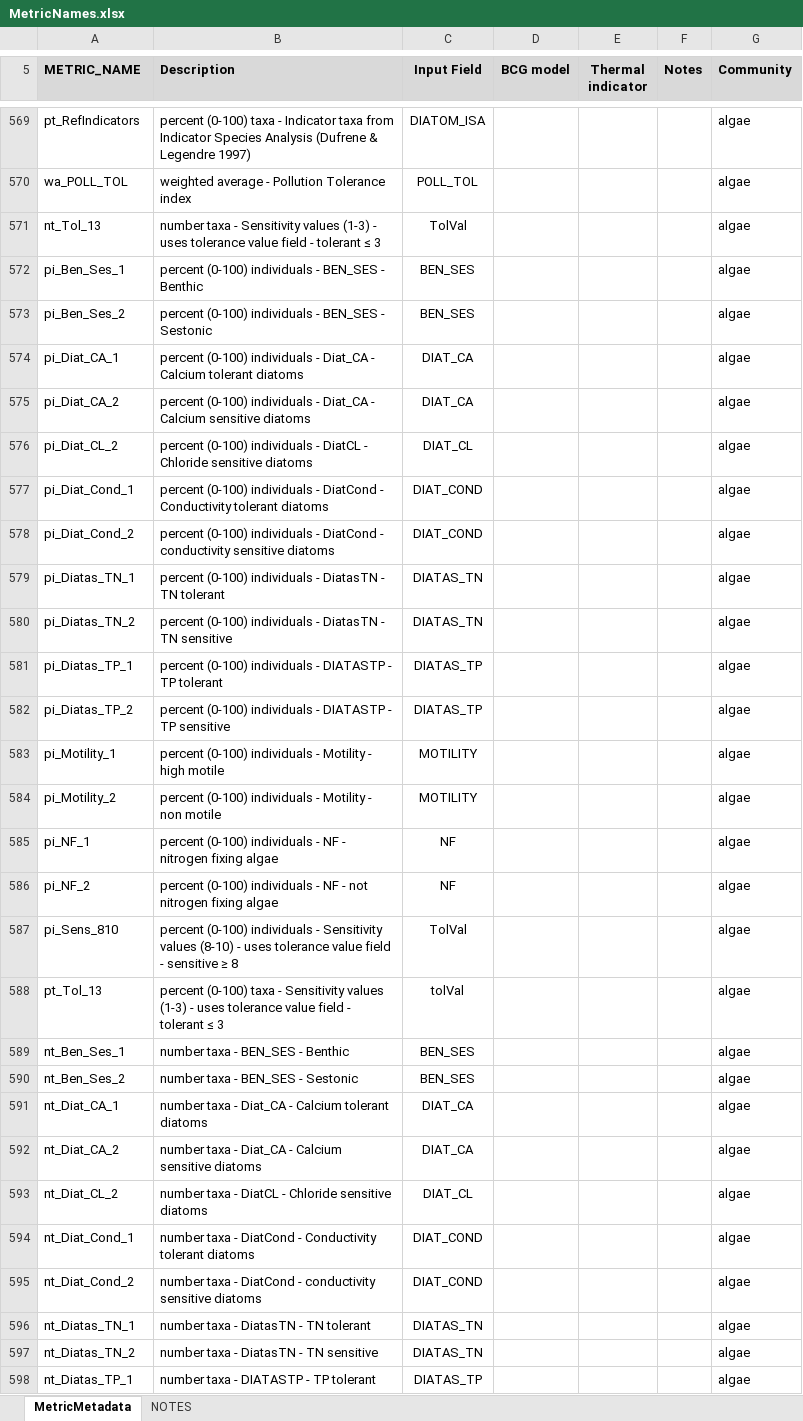
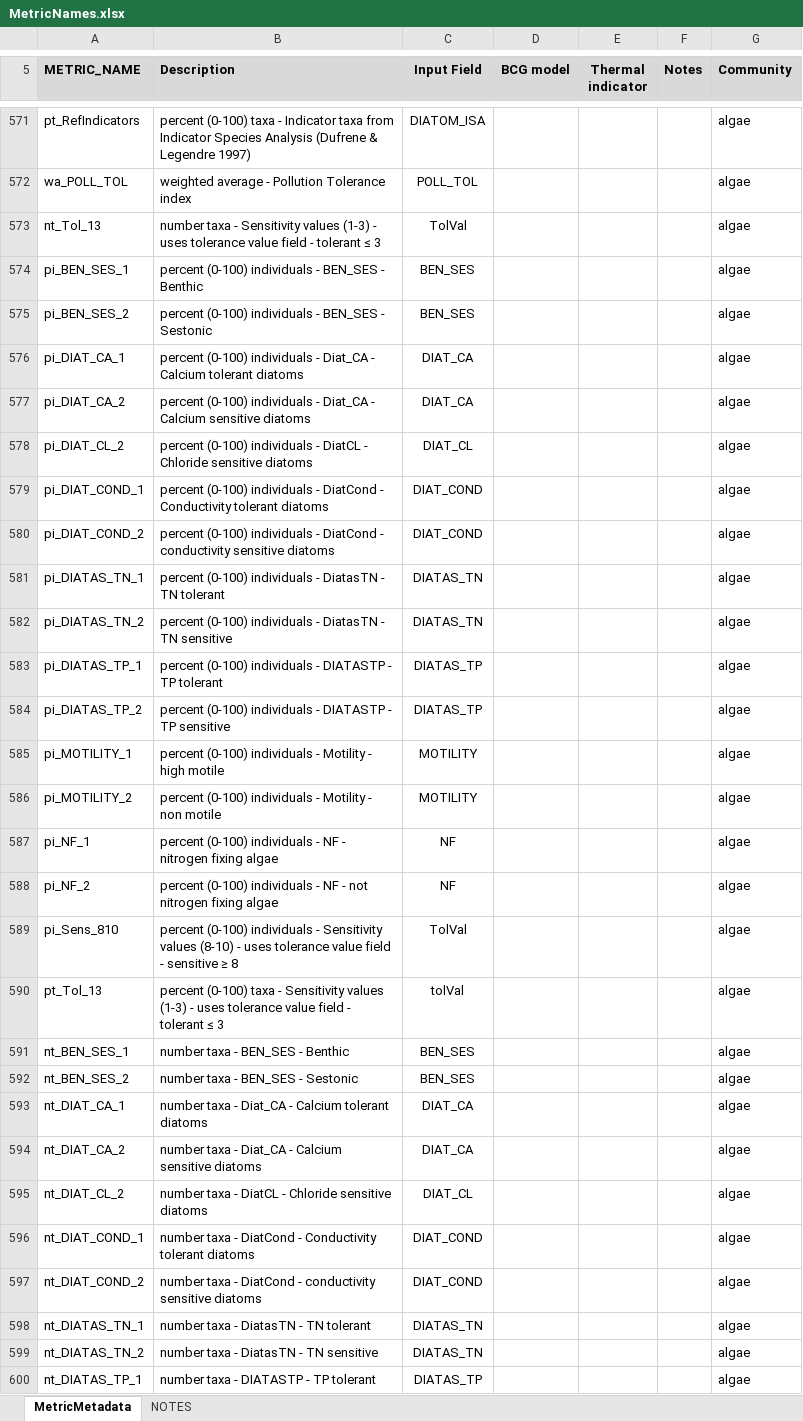
Before and after one commit to leppott/BioMonTools, an Excel workbook: inst/extdata/MetricNames.xlsx, sheet MetricMetadata, drawn as a sheet; only a part is shown, gaps mark what is left out; values as stored, in another font and other column widths than the file's, no borders; addresses are those after the commit; the diff covers the shown part only; the diff names each change by its address in the sheet, - before the commit and + after, or states it on an @@ line.

Commit message:
v0.5.0.9066
* tests: Update tests for benthos for UFC column
* refactor: Update diatom mmi dev data for tests, add Phylum
    + ProcessData
    + data description
* refactor: Update MetricNames to match MetricScores
    + Failed test after addition of algal metrics
    + Add metrics "pi_BCG_att5extra" and "x_UFC"
    + Add notes
* tests: Update metric name tests
* tests: Update metric stats test

```diff
--- a/inst/extdata/MetricNames.xlsx (sheet MetricMetadata)
+++ b/inst/extdata/MetricNames.xlsx (sheet MetricMetadata)
-A574 (METRIC_NAME): pi_Ben_Ses_1
+A574 (METRIC_NAME): pi_BEN_SES_1
-A575 (METRIC_NAME): pi_Ben_Ses_2
+A575 (METRIC_NAME): pi_BEN_SES_2
-A576 (METRIC_NAME): pi_Diat_CA_1
+A576 (METRIC_NAME): pi_DIAT_CA_1
-A577 (METRIC_NAME): pi_Diat_CA_2
+A577 (METRIC_NAME): pi_DIAT_CA_2
-A578 (METRIC_NAME): pi_Diat_CL_2
+A578 (METRIC_NAME): pi_DIAT_CL_2
-A579 (METRIC_NAME): pi_Diat_Cond_1
+A579 (METRIC_NAME): pi_DIAT_COND_1
-A580 (METRIC_NAME): pi_Diat_Cond_2
+A580 (METRIC_NAME): pi_DIAT_COND_2
-A581 (METRIC_NAME): pi_Diatas_TN_1
+A581 (METRIC_NAME): pi_DIATAS_TN_1
-A582 (METRIC_NAME): pi_Diatas_TN_2
+A582 (METRIC_NAME): pi_DIATAS_TN_2
-A583 (METRIC_NAME): pi_Diatas_TP_1
+A583 (METRIC_NAME): pi_DIATAS_TP_1
-A584 (METRIC_NAME): pi_Diatas_TP_2
+A584 (METRIC_NAME): pi_DIATAS_TP_2
-A585 (METRIC_NAME): pi_Motility_1
+A585 (METRIC_NAME): pi_MOTILITY_1
-A586 (METRIC_NAME): pi_Motility_2
+A586 (METRIC_NAME): pi_MOTILITY_2
-A591 (METRIC_NAME): nt_Ben_Ses_1
+A591 (METRIC_NAME): nt_BEN_SES_1
-A592 (METRIC_NAME): nt_Ben_Ses_2
+A592 (METRIC_NAME): nt_BEN_SES_2
-A593 (METRIC_NAME): nt_Diat_CA_1
+A593 (METRIC_NAME): nt_DIAT_CA_1
-A594 (METRIC_NAME): nt_Diat_CA_2
+A594 (METRIC_NAME): nt_DIAT_CA_2
-A595 (METRIC_NAME): nt_Diat_CL_2
+A595 (METRIC_NAME): nt_DIAT_CL_2
-A596 (METRIC_NAME): nt_Diat_Cond_1
+A596 (METRIC_NAME): nt_DIAT_COND_1
-A597 (METRIC_NAME): nt_Diat_Cond_2
+A597 (METRIC_NAME): nt_DIAT_COND_2
-A598 (METRIC_NAME): nt_Diatas_TN_1
+A598 (METRIC_NAME): nt_DIATAS_TN_1
-A599 (METRIC_NAME): nt_Diatas_TN_2
+A599 (METRIC_NAME): nt_DIATAS_TN_2
-A600 (METRIC_NAME): nt_Diatas_TP_1
+A600 (METRIC_NAME): nt_DIATAS_TP_1
```
Also changed, not shown: 5 added rows and 20 edited cells elsewhere in this sheet, sheet NOTES, inst/extdata/MetricScoring.xlsx, 12 other files.
